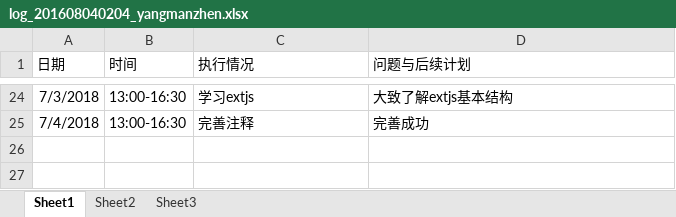
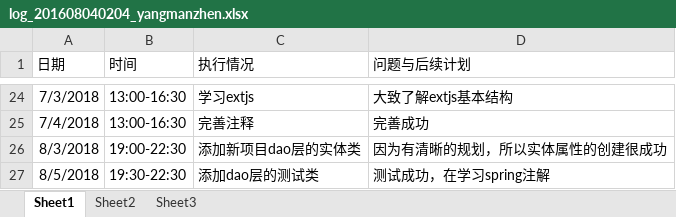
Before and after one commit to Modxue/compmgr, an Excel workbook: Word/log/log_201608040204_yangmanzhen.xlsx, sheet Sheet1, drawn as a sheet; only a part is shown, gaps mark what is left out; values as stored, in another font and other column widths than the file's, no borders; the diff names each change by its address in the sheet, - before the commit and + after, or states it on an @@ line.

```diff
--- a/Word/log/log_201608040204_yangmanzhen.xlsx (sheet Sheet1)
+++ b/Word/log/log_201608040204_yangmanzhen.xlsx (sheet Sheet1)
+row 26: 8/3/2018 | 19:00-22:30 | 添加新项目dao层的实体类 | 因为有清晰的规划，所以实体属性的创建很成功
+row 27: 8/5/2018 | 19:30-22:30 | 添加dao层的测试类 | 测试成功，在学习spring注解
```
Also changed, not shown: 10 other files.
